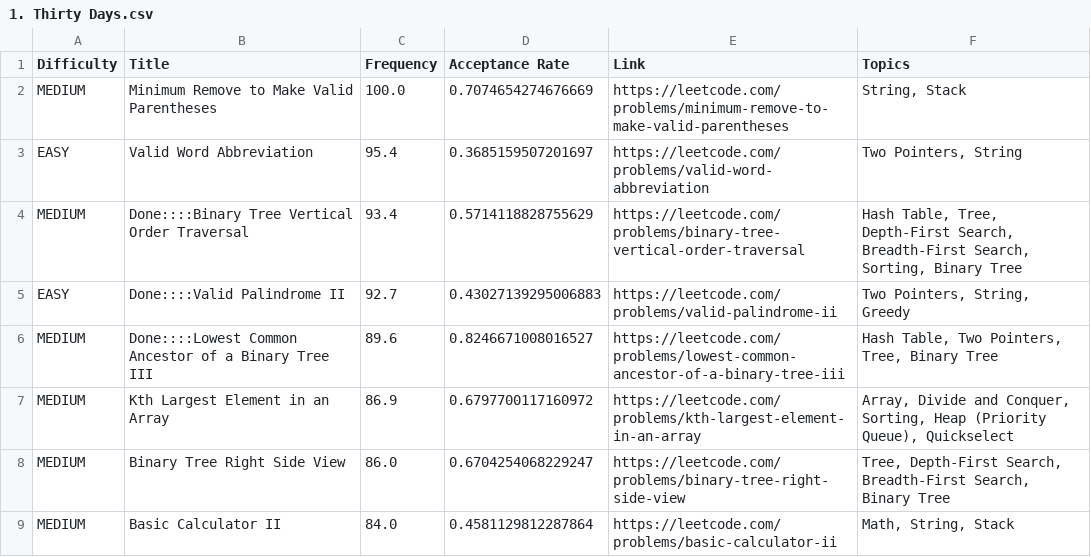
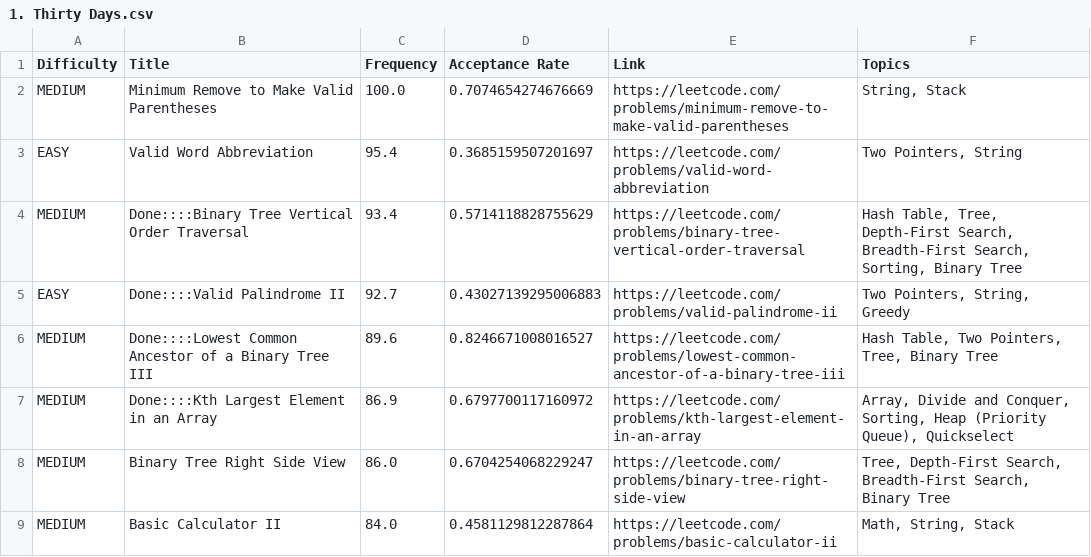
Before and after one commit to Maz-Mir/leetcode-company-wise-problems, a CSV file: Meta/1. Thirty Days.csv, drawn as a sheet; only a part is shown.

Commit message:
Update 1. Thirty Days.csv

```diff
--- a/Meta/1. Thirty Days.csv
+++ b/Meta/1. Thirty Days.csv
@@ -6,3 +6,3 @@ EASY,Done::::Valid Palindrome II,92.7,0.43027139295006883,https://leetcode.com/p
 MEDIUM,Done::::Lowest Common Ancestor of a Binary Tree III,89.6,0.8246671008016527,https://leetcode.com/problems/lowest-common-ancestor-of-a-binary-tree-iii,"Hash Table, Two Pointers, Tree, Binary Tree"
-MEDIUM,Kth Largest Element in an Array,86.9,0.6797700117160972,https://leetcode.com/problems/kth-largest-element-in-an-array,"Array, Divide and Conquer, Sorting, Heap (Priority Queue), Quickselect"
+MEDIUM,Done::::Kth Largest Element in an Array,86.9,0.6797700117160972,https://leetcode.com/problems/kth-largest-element-in-an-array,"Array, Divide and Conquer, Sorting, Heap (Priority Queue), Quickselect"
 MEDIUM,Binary Tree Right Side View,86.0,0.6704254068229247,https://leetcode.com/problems/binary-tree-right-side-view,"Tree, Depth-First Search, Breadth-First Search, Binary Tree"
```
